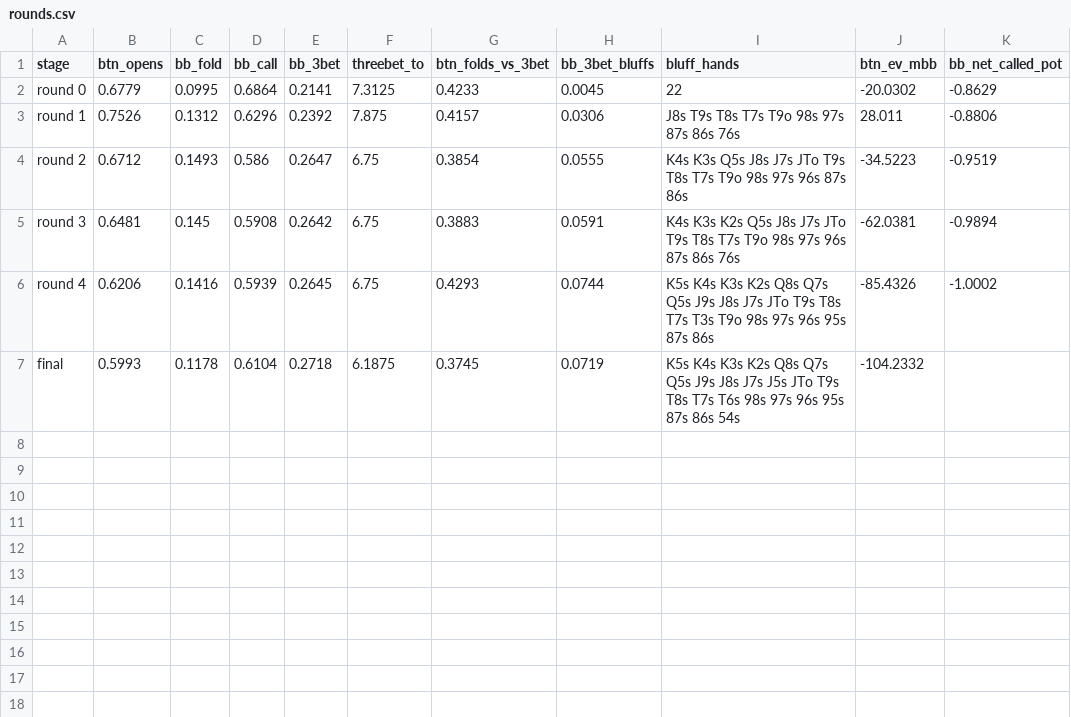
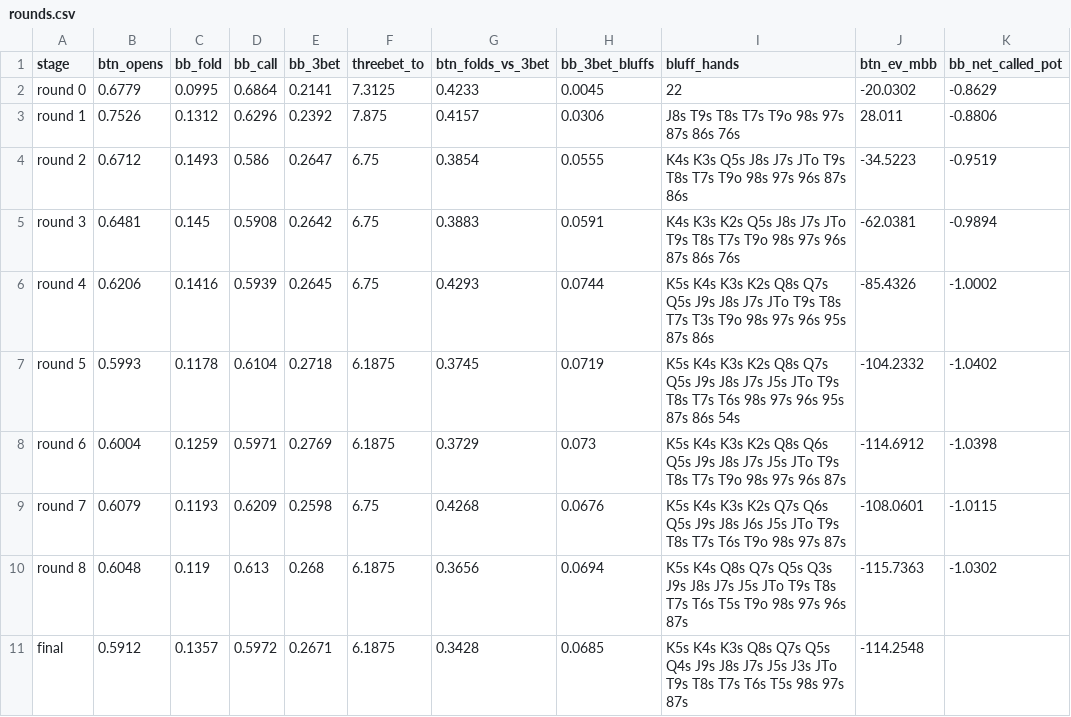
Before and after one commit to allenlong2007/poker-preflop, a CSV file: output/realization_loop/shape/rounds.csv, drawn as a sheet.

```diff
--- a/output/realization_loop/shape/rounds.csv
+++ b/output/realization_loop/shape/rounds.csv
@@ -6,2 +6,6 @@ round 3,0.6481,0.145,0.5908,0.2642,6.75,0.3883,0.0591,K4s K3s K2s Q5s J8s J7s JT
 round 4,0.6206,0.1416,0.5939,0.2645,6.75,0.4293,0.0744,K5s K4s K3s K2s Q8s Q7s Q5s J9s J8s J7s JTo T9s T8s T7s T3s T9o 98s 97s 96s 95s 87s 86s,-85.4326,-1.0002
-final,0.5993,0.1178,0.6104,0.2718,6.1875,0.3745,0.0719,K5s K4s K3s K2s Q8s Q7s Q5s J9s J8s J7s J5s JTo T9s T8s T7s T6s 98s 97s 96s 95s 87s 86s 54s,-104.2332,
+round 5,0.5993,0.1178,0.6104,0.2718,6.1875,0.3745,0.0719,K5s K4s K3s K2s Q8s Q7s Q5s J9s J8s J7s J5s JTo T9s T8s T7s T6s 98s 97s 96s 95s 87s 86s 54s,-104.2332,-1.0402
+round 6,0.6004,0.1259,0.5971,0.2769,6.1875,0.3729,0.073,K5s K4s K3s K2s Q8s Q6s Q5s J9s J8s J7s J5s JTo T9s T8s T7s T9o 98s 97s 96s 87s,-114.6912,-1.0398
+round 7,0.6079,0.1193,0.6209,0.2598,6.75,0.4268,0.0676,K5s K4s K3s K2s Q7s Q6s Q5s J9s J8s J6s J5s JTo T9s T8s T7s T6s T9o 98s 97s 87s,-108.0601,-1.0115
+round 8,0.6048,0.119,0.613,0.268,6.1875,0.3656,0.0694,K5s K4s Q8s Q7s Q5s Q3s J9s J8s J7s J5s JTo T9s T8s T7s T6s T5s T9o 98s 97s 96s 87s,-115.7363,-1.0302
+final,0.5912,0.1357,0.5972,0.2671,6.1875,0.3428,0.0685,K5s K4s K3s Q8s Q7s Q5s Q4s J9s J8s J7s J5s J3s JTo T9s T8s T7s T6s T5s 98s 97s 87s,-114.2548,
```
Also changed, not shown: output/realization_loop/shape/by_hand.csv, 6 other files.
